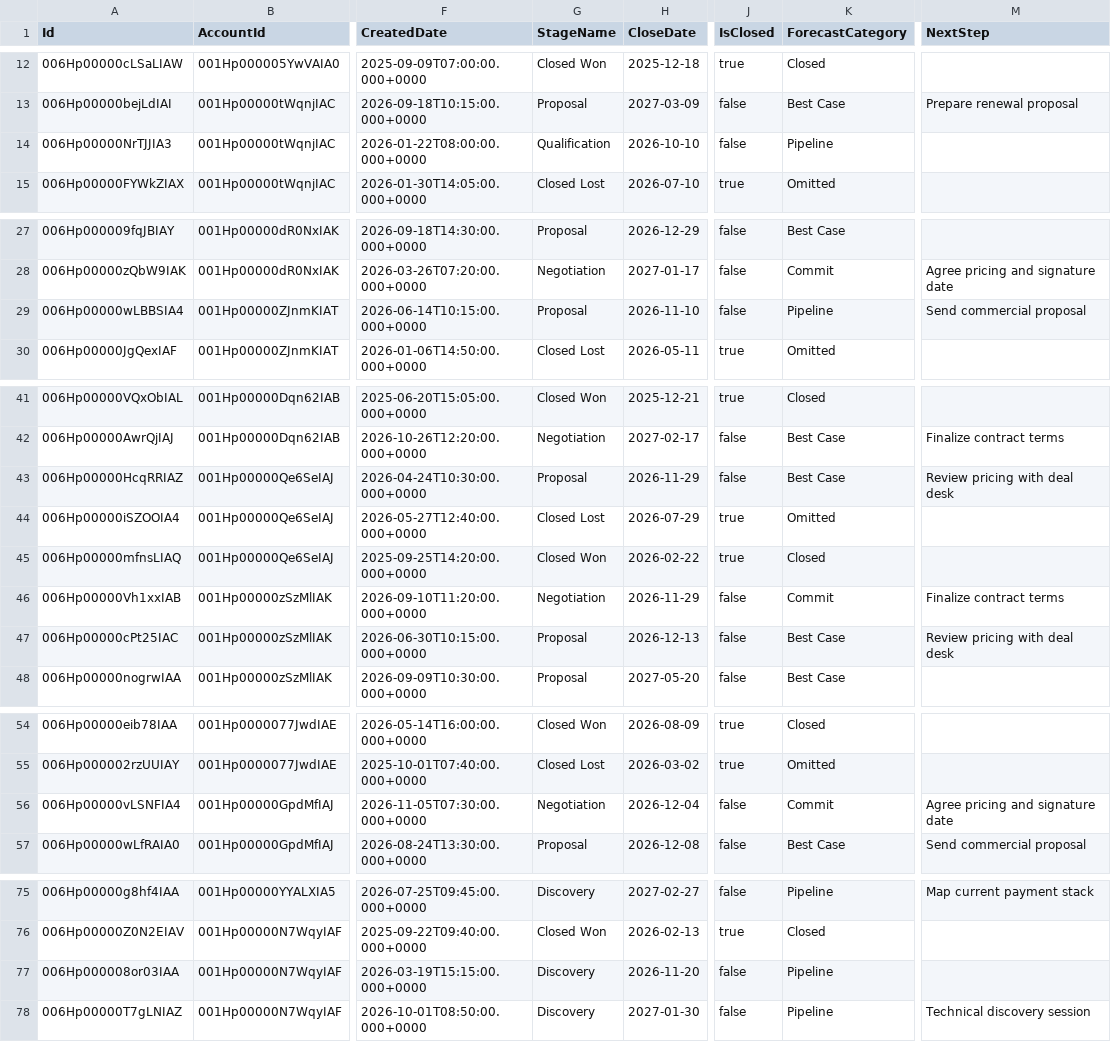
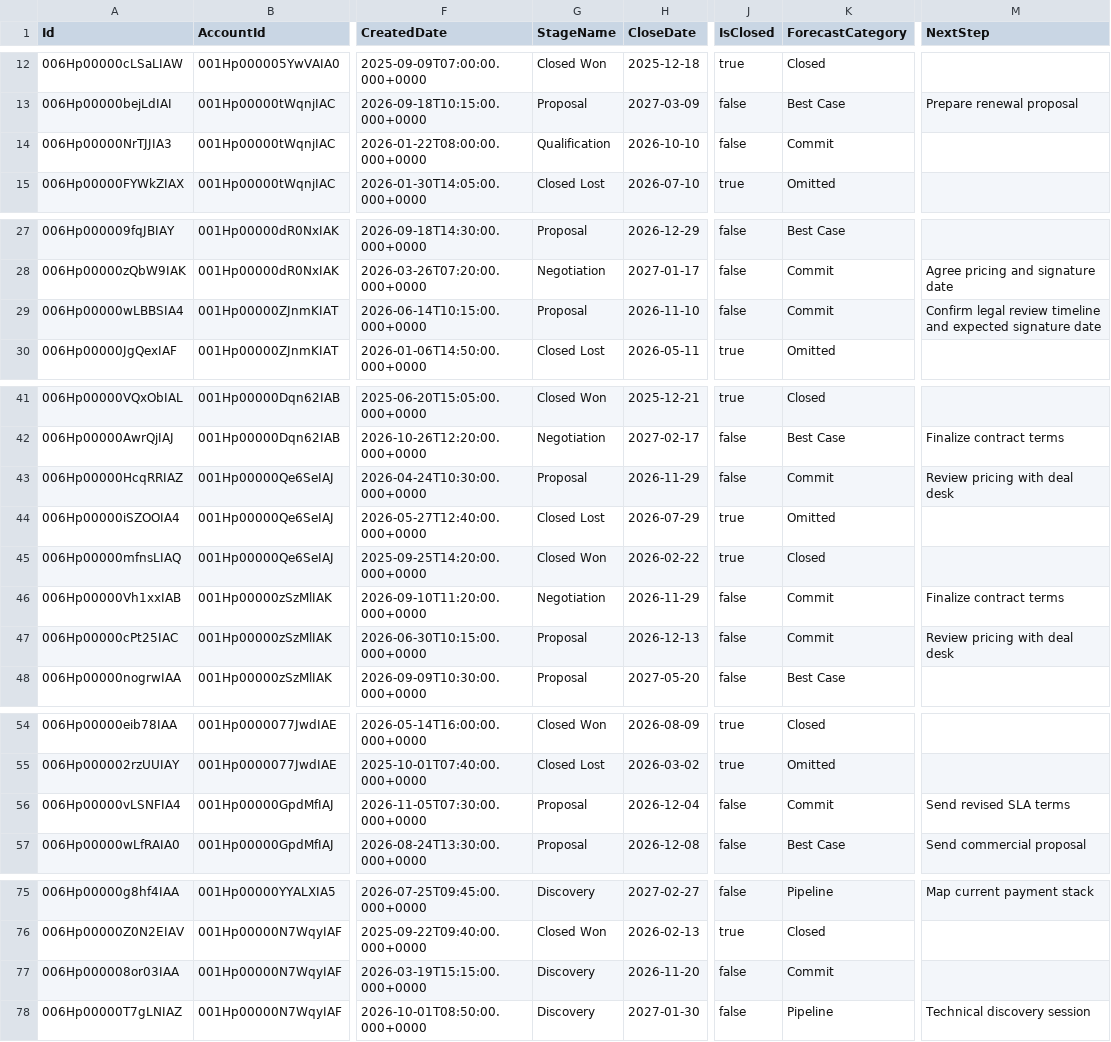
Before and after one commit to kristina-kolpakova/adyen-priorityone, a CSV file: data/opportunities.csv, drawn as a sheet; only a part is shown, gaps mark what is left out; the diff names each change by its address in the sheet, - before the commit and + after, or states it on an @@ line.

Commit message:
feat: replace stage points with a Commit check; cutoff 80
- Score stage only on Commit deals: Negotiation 0, Proposal 15, Discovery or Qualification 30
- Set five mock deals to Commit: Fernhill, Orchard Lane and Copperleaf in Proposal, Quillon in Discovery, Wayfarer in Qualification
- Move Kestrel's renewal to Proposal; next step and action now follow Jonas's SLA thread
- Update Fernhill's next step to match the legal review on Slack
- Sync saved Salesforce flags in next actions with the regenerated evidence
- Drop unused short_action fields from next actions
- Lower the Top accounts cutoff to 80 (7 accounts) and relabel stage as Commit check in the UI
- Update README scoring, the Krakatoa example, and the ranking tests

```diff
--- a/data/opportunities.csv
+++ b/data/opportunities.csv
-K14 (ForecastCategory): Pipeline
+K14 (ForecastCategory): Commit
-K29 (ForecastCategory): Pipeline
+K29 (ForecastCategory): Commit
-M29 (NextStep): Send commercial proposal
+M29 (NextStep): Confirm legal review timeline and expected signature date
-K43 (ForecastCategory): Best Case
+K43 (ForecastCategory): Commit
-K47 (ForecastCategory): Best Case
+K47 (ForecastCategory): Commit
-G56 (StageName): Negotiation
+G56 (StageName): Proposal
-M56 (NextStep): Agree pricing and signature date
+M56 (NextStep): Send revised SLA terms
-K77 (ForecastCategory): Pipeline
+K77 (ForecastCategory): Commit
```
Also changed, not shown: 7 other files.
